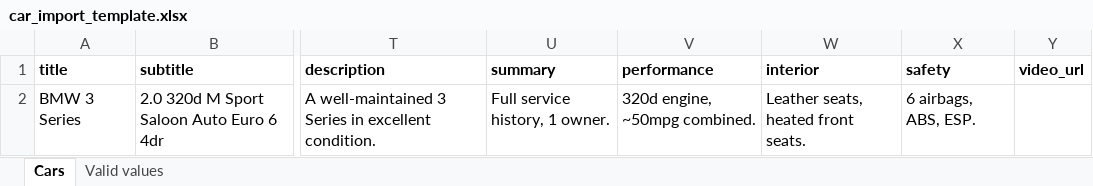
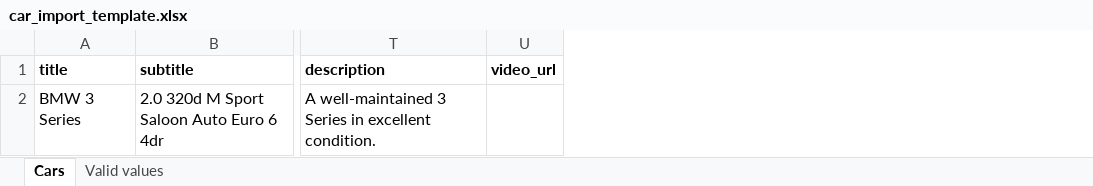
Before and after one commit to zain1873/zain1873-Noorrix_backend, an Excel workbook: docs/car_import_template.xlsx, sheet Cars, drawn as a sheet; only a part is shown, gaps mark what is left out; values as stored, in another font and other column widths than the file's, no borders; the diff names each change by its address in the sheet, - before the commit and + after, or states it on an @@ line.

Commit message:
feat: categorize car features, remove old detail-copy fields
CarFeature now has a category (Exterior / Interior / Performance /
Audio and Communications) chosen via admin dropdown instead of the
front-end guessing it from free text. /api/cars/:id/ features now
returns [{category, text}, ...].

Adds categorize_features command to best-effort categorize existing
free-text features by keyword — dealers should review/correct the
results in the admin.

Removes Car.summary/performance/interior/safety (the old "Car
Specification" accordion copy) and the details serializer field —
superseded by categorized features per the front-end redesign.

```diff
--- a/docs/car_import_template.xlsx (sheet Cars)
+++ b/docs/car_import_template.xlsx (sheet Cars)
-column U (summary), row 2: Full service history, 1 owner.
-column V (performance), row 2: 320d engine, ~50mpg combined.
-column W (interior), row 2: Leather seats, heated front seats.
-column X (safety), row 2: 6 airbags, ABS, ESP.
```
Also changed, not shown: 7 other files.
